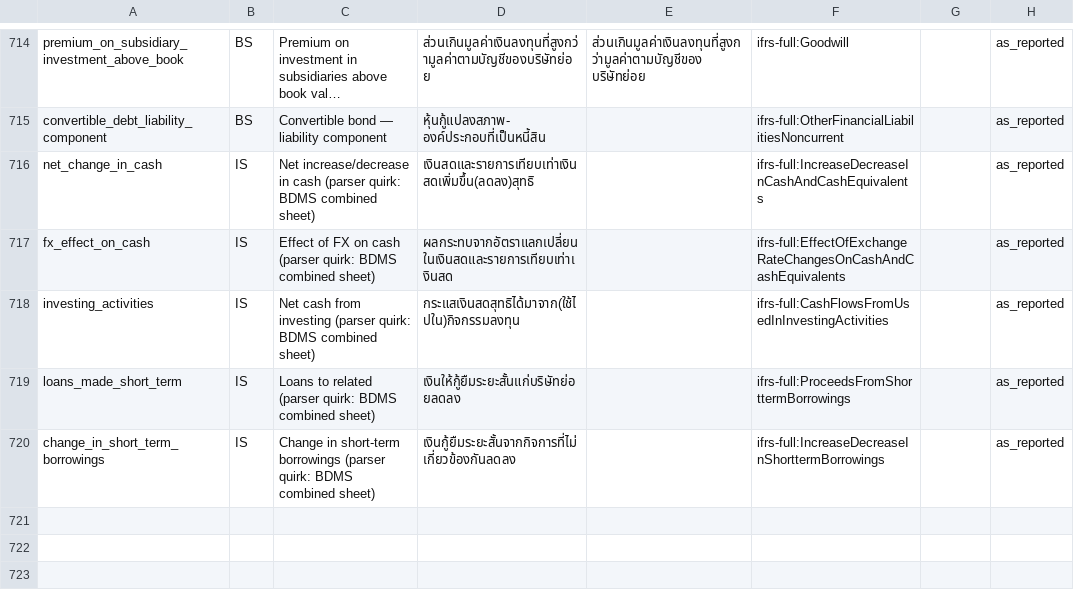
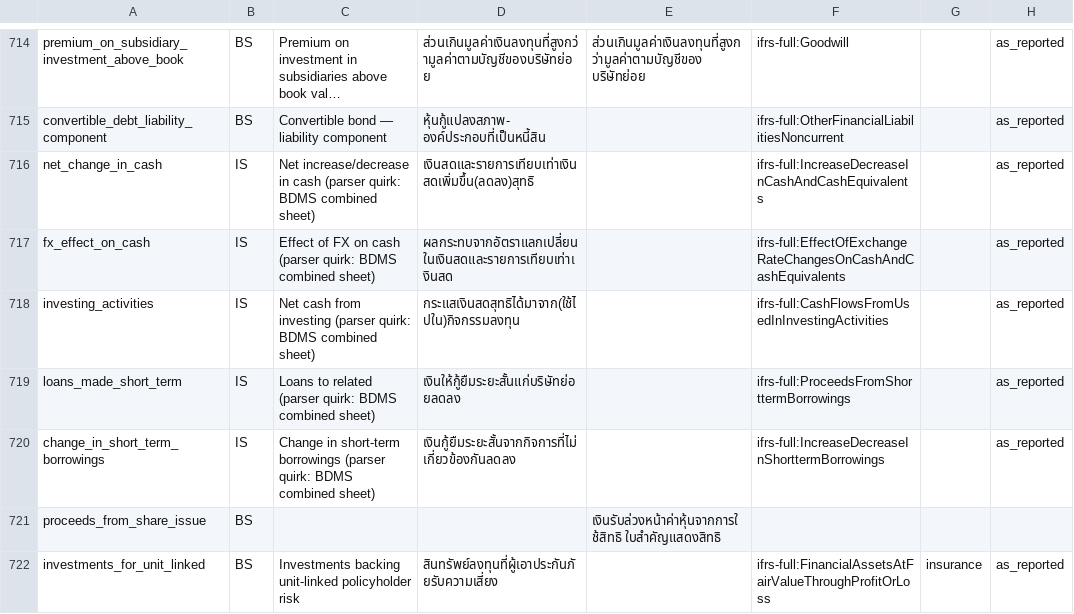
Before and after one commit to ninyawee/thaifin, a CSV file: data/concepts.csv, drawn as a sheet; only a part is shown, gaps mark what is left out; long unchanged cells end in …; the diff covers the shown part only; the diff names each change by its address in the sheet, - before the commit and + after, or states it on an @@ line.

```diff
--- a/data/concepts.csv
+++ b/data/concepts.csv
+row 721: proceeds_from_share_issue | BS |  |  | เงินรับล่วงหน้าค่าหุ้นจากการใช้สิทธิ ใบสำคัญแสดงสิทธิ
+row 722: investments_for_unit_linked | BS | Investments backing unit-linked policyholder risk | สินทรัพย์ลงทุนที่ผู้เอาประกันภัยรับความเสี่ยง |  | ifrs-full:FinancialAssetsAtFairValueThroughProfitOrLoss | insurance | as_reported
```
Also changed, not shown: 2 added rows and 13 edited cells elsewhere in this file.
